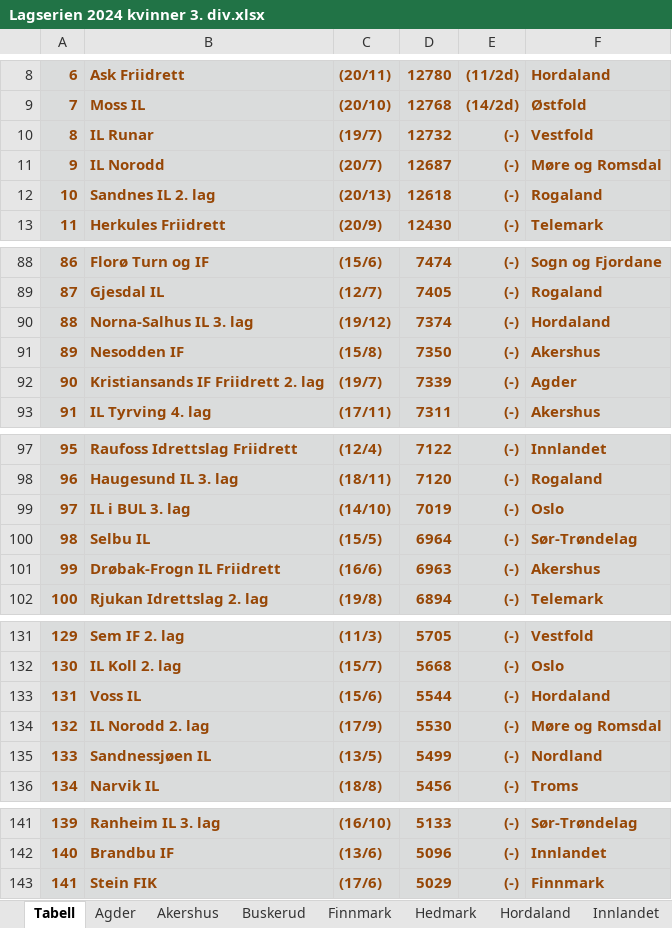
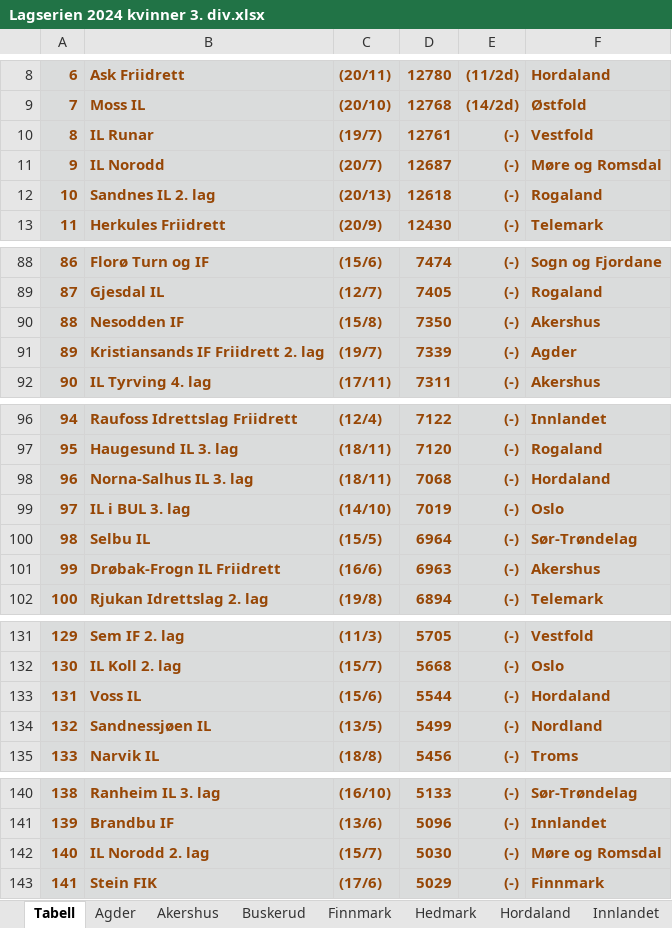
Before and after one commit to perellef/Seriekalkulator-Friidrett, an Excel workbook: output/Lagserien 2024 kvinner 3. div.xlsx, sheet Tabell, drawn as a sheet; only a part is shown, gaps mark what is left out; values as stored, in another font and other column widths than the file's, no borders; removed rows and columns are numbered as before the commit, all else as after; the diff names each change by its address in the sheet, - before the commit and + after, or states it on an @@ line.

```diff
--- a/output/Lagserien 2024 kvinner 3. div.xlsx (sheet Tabell)
+++ b/output/Lagserien 2024 kvinner 3. div.xlsx (sheet Tabell)
-D10: 12732
+D10: 12761
-row 90: 88 | Norna-Salhus IL 3. lag | (19/12) | 7374 | (-) | Hordaland
@@ column A renumbered between rows 90 and 141 @@
+row 98: 96 | Norna-Salhus IL 3. lag | (18/11) | 7068 | (-) | Hordaland
-row 134: 132 | IL Norodd 2. lag | (17/9) | 5530 | (-) | Møre og Romsdal
+row 142: 140 | IL Norodd 2. lag | (15/7) | 5030 | (-) | Møre og Romsdal
```
Also changed, not shown: sheet Møre og Romsdal, sheet Hordaland, sheet Vestfold, sheet Akershus, sheet Innlandet, sheet Nordland, 4 more sheets, output/Lagserien 2024 1-2. div.xlsx, output/Lagserien 2024 menn 3. div.xlsx, 2 other files.
